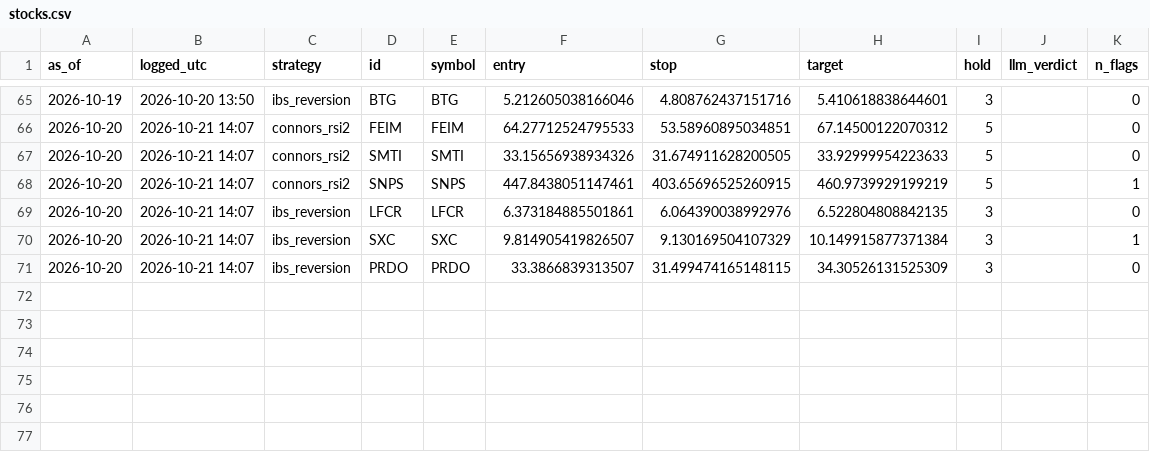
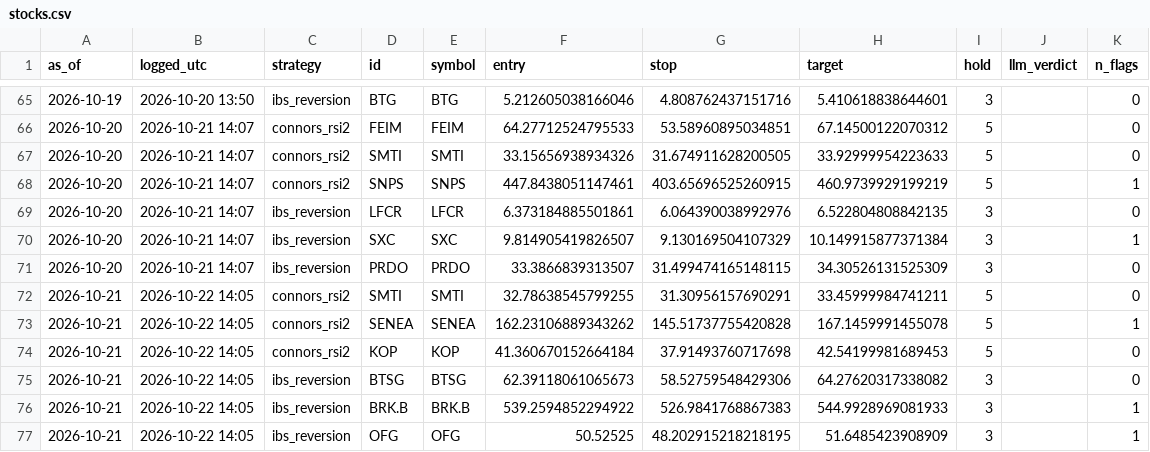
Before and after one commit to crtech-website/stock-screener-agent, a CSV file: market-scanner/ledger/stocks.csv, drawn as a sheet; only a part is shown, gaps mark what is left out; the diff names each change by its address in the sheet, - before the commit and + after, or states it on an @@ line.

```diff
--- a/market-scanner/ledger/stocks.csv
+++ b/market-scanner/ledger/stocks.csv
+row 72: 2026-10-21 | 2026-10-22 14:05 | connors_rsi2 | SMTI | SMTI | 32.78638545799255 | 31.30956157690291 | 33.45999984741211 | 5 |  | 0
+row 73: 2026-10-21 | 2026-10-22 14:05 | connors_rsi2 | SENEA | SENEA | 162.23106889343262 | 145.51737755420828 | 167.1459991455078 | 5 |  | 1
+row 74: 2026-10-21 | 2026-10-22 14:05 | connors_rsi2 | KOP | KOP | 41.360670152664184 | 37.91493760717698 | 42.54199981689453 | 5 |  | 0
+row 75: 2026-10-21 | 2026-10-22 14:05 | ibs_reversion | BTSG | BTSG | 62.39118061065673 | 58.52759548429306 | 64.27620317338082 | 3 |  | 0
+row 76: 2026-10-21 | 2026-10-22 14:05 | ibs_reversion | BRK.B | BRK.B | 539.2594852294922 | 526.9841768867383 | 544.9928969081933 | 3 |  | 1
+row 77: 2026-10-21 | 2026-10-22 14:05 | ibs_reversion | OFG | OFG | 50.52525 | 48.202915218218195 | 51.6485423908909 | 3 |  | 1
```
Also changed, not shown: 1 other file.
